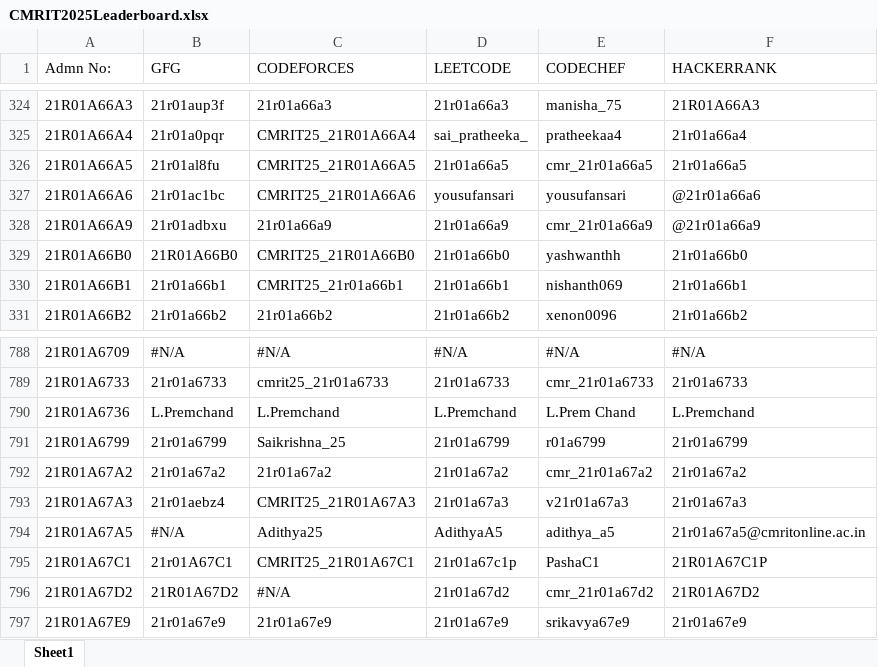
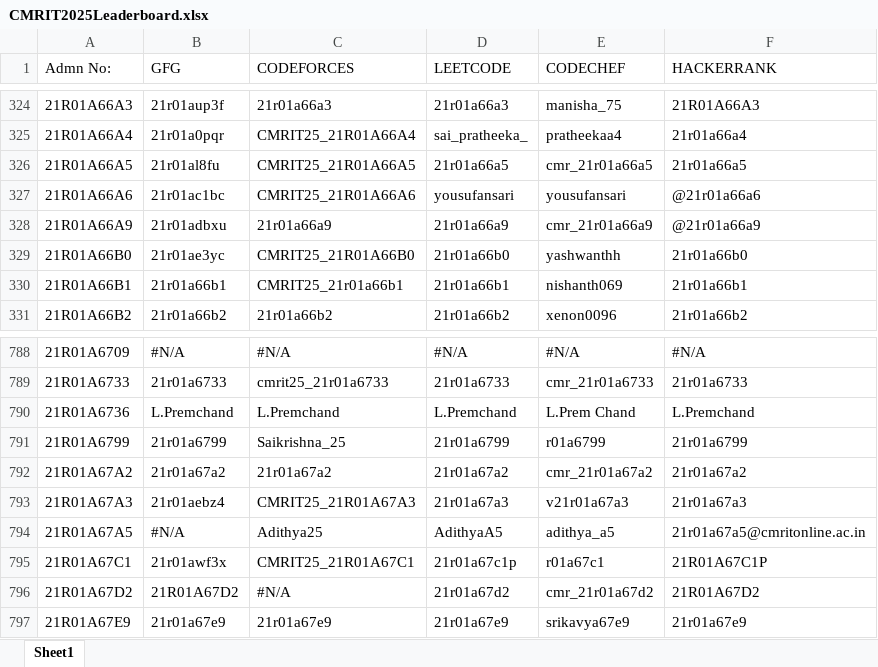
Before and after one commit to gabyah92/CMRIT2025Leaderboard, an Excel workbook: lib/CMRIT2025Leaderboard.xlsx, sheet Sheet1, drawn as a sheet; only a part is shown, gaps mark what is left out; values as stored, in another font and other column widths than the file's, no borders; the diff names each change by its address in the sheet, - before the commit and + after, or states it on an @@ line.

Commit message:
Add files via upload

```diff
--- a/lib/CMRIT2025Leaderboard.xlsx (sheet Sheet1)
+++ b/lib/CMRIT2025Leaderboard.xlsx (sheet Sheet1)
-B329 (GFG): 21R01A66B0
+B329 (GFG): 21r01ae3yc
-B795 (GFG): 21r01A67C1
+B795 (GFG): 21r01awf3x
-E795 (CODECHEF): PashaC1
+E795 (CODECHEF): r01a67c1
```
